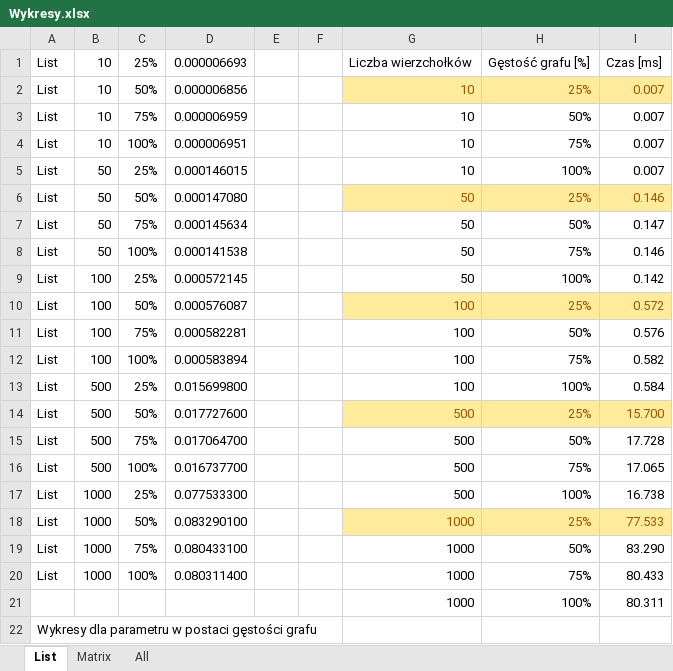
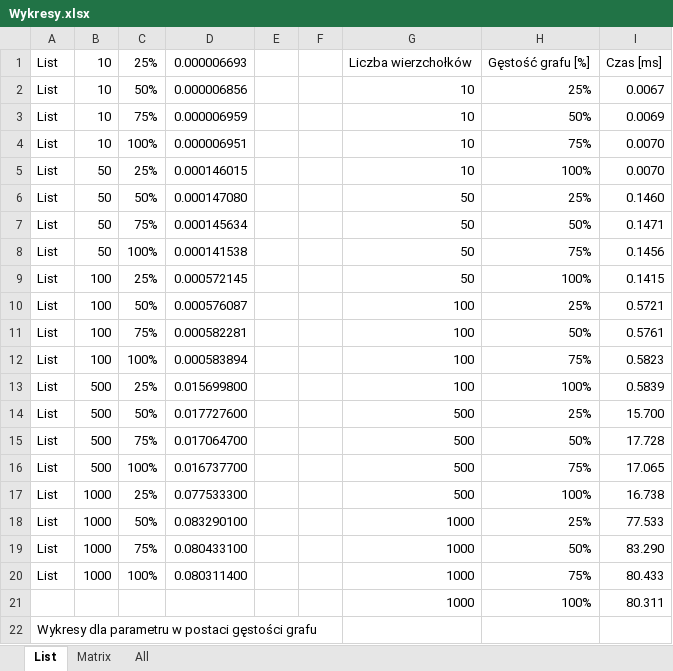
Before and after one commit to rafal166/pamsi_project, an Excel workbook: lab_2/Wykresy.xlsx, sheet List, drawn as a sheet; values as stored, in another font and other column widths than the file's, no borders; charts and pictures and table styles not drawn; the diff names each change by its address in the sheet, - before the commit and + after, or states it on an @@ line.

```diff
--- a/lab_2/Wykresy.xlsx (sheet List)
+++ b/lab_2/Wykresy.xlsx (sheet List)
@@ G2:I2 fill: #FFEB9C → none, text colour: #9C5700 → black @@
-I2: 0.007
+I2: 0.0067
-I3: 0.007
+I3: 0.0069
-I4:I5: 0.007
+I4:I5: 0.0070
@@ G6:I6 fill: #FFEB9C → none, text colour: #9C5700 → black @@
-I6: 0.146
+I6: 0.1460
-I7: 0.147
+I7: 0.1471
-I8: 0.146
+I8: 0.1456
-I9: 0.142
+I9: 0.1415
@@ G10:I10 fill: #FFEB9C → none, text colour: #9C5700 → black @@
-I10: 0.572
+I10: 0.5721
-I11: 0.576
+I11: 0.5761
-I12: 0.582
+I12: 0.5823
-I13: 0.584
+I13: 0.5839
@@ G14:I14 fill: #FFEB9C → none, text colour: #9C5700 → black @@
@@ G18:I18 fill: #FFEB9C → none, text colour: #9C5700 → black @@
```
Also changed, not shown: sheet All, sheet Matrix, formulas that keep their value, charts or pictures, 8 other files.
